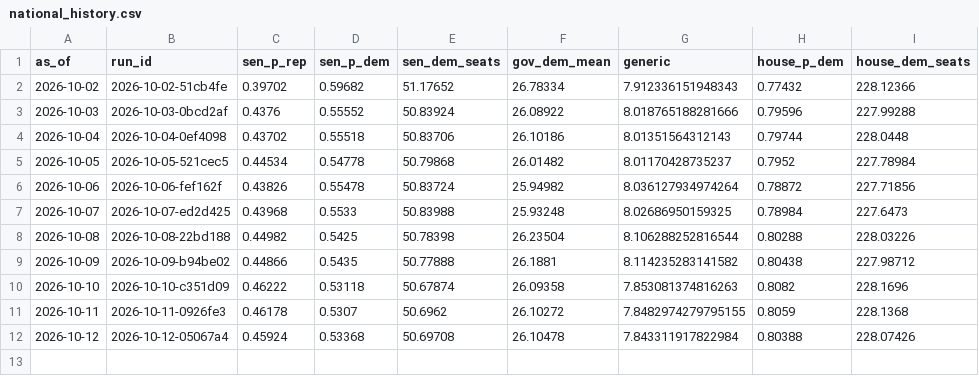
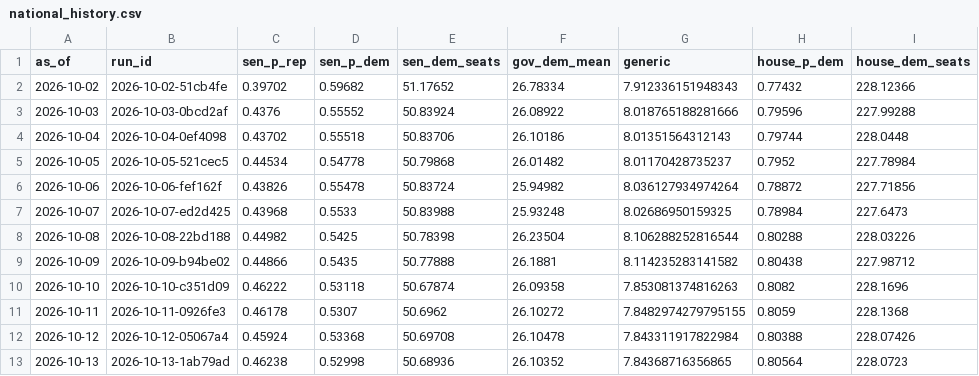
Before and after one commit to codywtripp-lgtm/election-forecast, a CSV file: data/forecasts/national_history.csv, drawn as a sheet.

```diff
--- a/data/forecasts/national_history.csv
+++ b/data/forecasts/national_history.csv
@@ -12 +12,2 @@ as_of,run_id,sen_p_rep,sen_p_dem,sen_dem_seats,gov_dem_mean,generic,house_p_dem,
 2026-10-12,2026-10-12-05067a4,0.45924,0.53368,50.69708,26.10478,7.843311917822984,0.80388,228.07426
+2026-10-13,2026-10-13-1ab79ad,0.46238,0.52998,50.68936,26.10352,7.84368716356865,0.80564,228.0723
```
Also changed, not shown: 10 other files.
